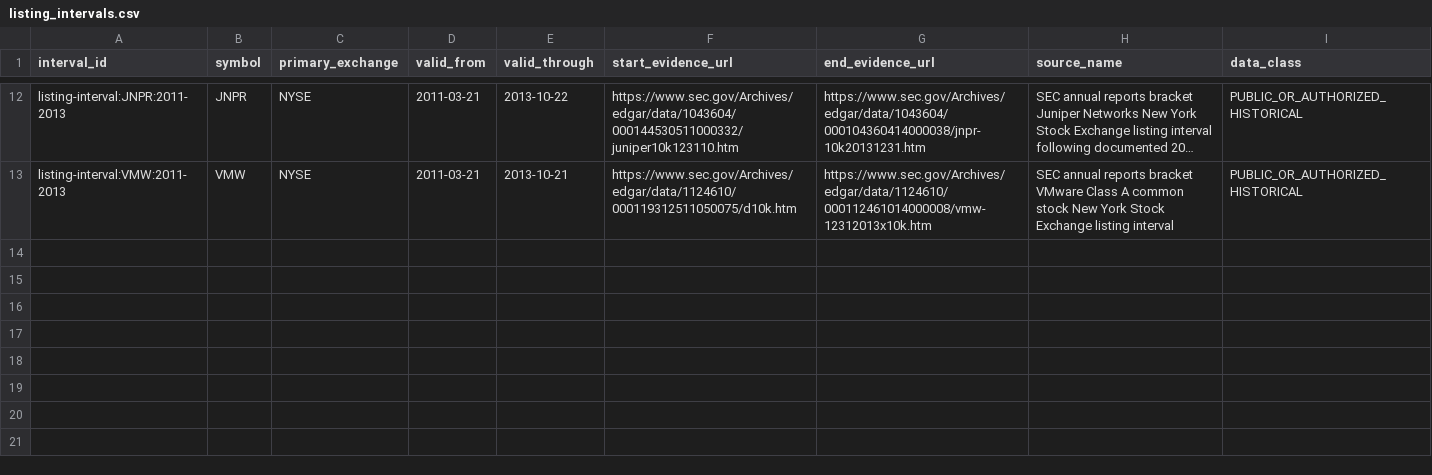
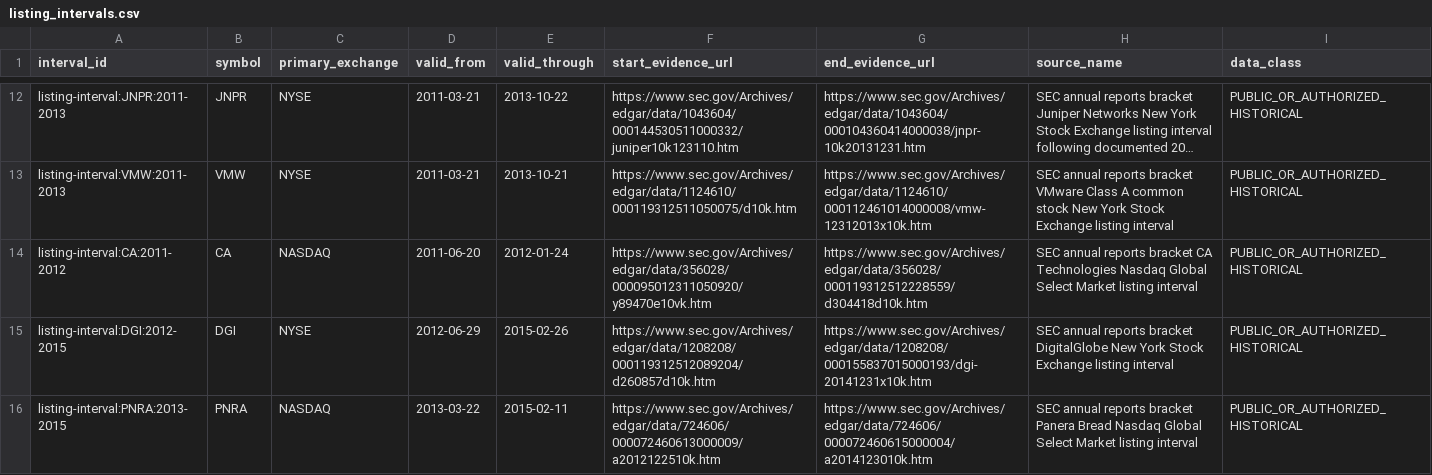
Before and after one commit to P00NSMASHER/github-value-hunt-ledger, a CSV file: historical_mnpi/real_corpus/listing_intervals.csv, drawn as a sheet; only a part is shown, gaps mark what is left out; long unchanged cells end in …; the diff names each change by its address in the sheet, - before the commit and + after, or states it on an @@ line.

Commit message:
MNPI G2 batch 5: add CA DGI PNRA listing intervals

```diff
--- a/historical_mnpi/real_corpus/listing_intervals.csv
+++ b/historical_mnpi/real_corpus/listing_intervals.csv
+row 14: listing-interval:CA:2011-2012 | CA | NASDAQ | 2011-06-20 | 2012-01-24 | https://www.sec.gov/Archives/edgar/data/356028/000095012311050920/y89470e10vk.htm | https://www.sec.gov/Archives/edgar/data/356028/000119312512228559/d304418d10k.htm | SEC annual reports bracket CA Technologies Nasdaq Global Select Market listing interval | PUBLIC_OR_AUTHORIZED_HISTORICAL
+row 15: listing-interval:DGI:2012-2015 | DGI | NYSE | 2012-06-29 | 2015-02-26 | https://www.sec.gov/Archives/edgar/data/1208208/000119312512089204/d260857d10k.htm | https://www.sec.gov/Archives/edgar/data/1208208/000155837015000193/dgi-20141231x10k.htm | SEC annual reports bracket DigitalGlobe New York Stock Exchange listing interval | PUBLIC_OR_AUTHORIZED_HISTORICAL
+row 16: listing-interval:PNRA:2013-2015 | PNRA | NASDAQ | 2013-03-22 | 2015-02-11 | https://www.sec.gov/Archives/edgar/data/724606/000072460613000009/a2012122510k.htm | https://www.sec.gov/Archives/edgar/data/724606/000072460615000004/a2014123010k.htm | SEC annual reports bracket Panera Bread Nasdaq Global Select Market listing interval | PUBLIC_OR_AUTHORIZED_HISTORICAL
```
